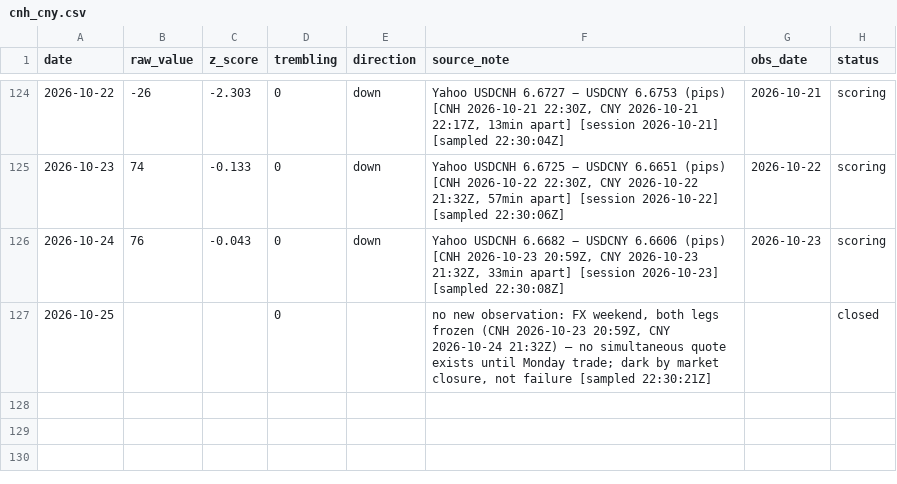
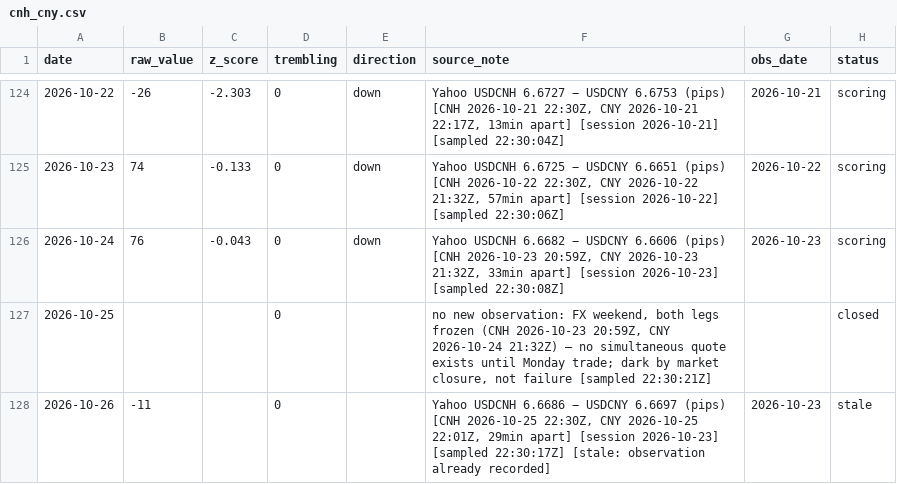
Before and after one commit to wan9yu/tremor, a CSV file: data/cnh_cny.csv, drawn as a sheet; only a part is shown, gaps mark what is left out; the diff names each change by its address in the sheet, - before the commit and + after, or states it on an @@ line.

```diff
--- a/data/cnh_cny.csv
+++ b/data/cnh_cny.csv
+row 128: 2026-10-26 | -11 |  | 0 |  | Yahoo USDCNH 6.6686 − USDCNY 6.6697 (pips) [CNH 2026-10-25 22:30Z, CNY 2026-10-25 22:01Z, 29min apart] [session 2026-10-23] [sampled 22:30:17Z] [stale: observation already recorded] | 2026-10-23 | stale
```
Also changed, not shown: data/components/chokepoint_breadth.csv, data/components/flights.csv, 51 other files.
